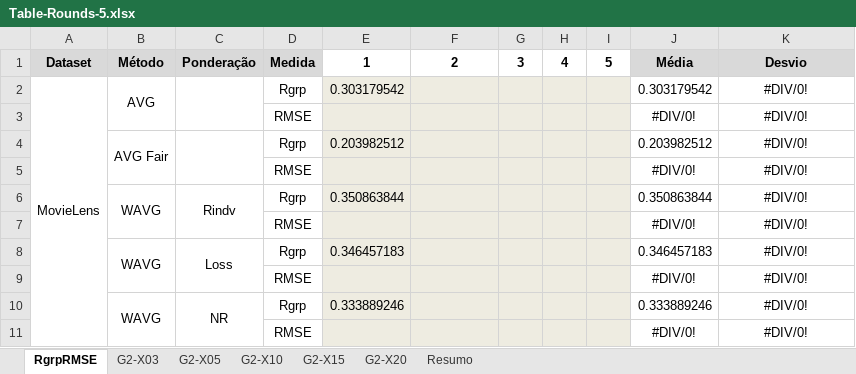
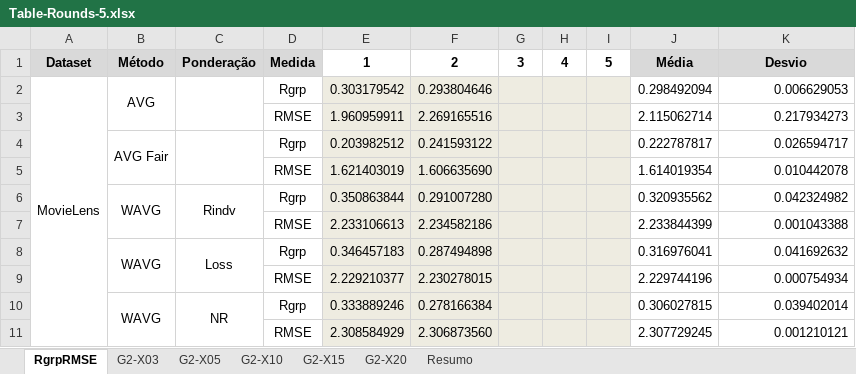
Before and after one commit to ravarmes/recsys-federated-fairness-didactic, an Excel workbook: analysis/Table-Rounds-5.xlsx, sheet RgrpRMSE, drawn as a sheet; only a part is shown; values as stored, in another font and other column widths than the file's, no borders; removed rows and columns are numbered as before the commit, all else as after; the diff covers the shown part only; the diff names each change by its address in the sheet, - before the commit and + after, or states it on an @@ line.

```diff
--- a/analysis/Table-Rounds-5.xlsx (sheet RgrpRMSE)
+++ b/analysis/Table-Rounds-5.xlsx (sheet RgrpRMSE)
-F2: (empty)
+F2: 0.293804646
-J2: 0.303179542
+J2: 0.298492094
-K2: #DIV/0!
+K2: 0.006629053
-K2 alignment: center
+K2 alignment: right
-row 3:  |  |  | RMSE |  |  |  |  |  | #DIV/0! | #DIV/0!
+row 3:  |  |  | RMSE | 1.960959911 | 2.269165516 |  |  |  | 2.115062714 | 0.217934273
-F4: (empty)
+F4: 0.241593122
-J4: 0.203982512
+J4: 0.222787817
-K4: #DIV/0!
+K4: 0.026594717
-K4 alignment: center
+K4 alignment: right
-row 5:  |  |  | RMSE |  |  |  |  |  | #DIV/0! | #DIV/0!
+row 5:  |  |  | RMSE | 1.621403019 | 1.606635690 |  |  |  | 1.614019354 | 0.010442078
-F6: (empty)
+F6: 0.291007280
-J6: 0.350863844
+J6: 0.320935562
-K6: #DIV/0!
+K6: 0.042324982
-K6 alignment: center
+K6 alignment: right
-row 7:  |  |  | RMSE |  |  |  |  |  | #DIV/0! | #DIV/0!
+row 7:  |  |  | RMSE | 2.233106613 | 2.234582186 |  |  |  | 2.233844399 | 0.001043388
-F8: (empty)
+F8: 0.287494898
-J8: 0.346457183
+J8: 0.316976041
-K8: #DIV/0!
+K8: 0.041692632
-K8 alignment: center
+K8 alignment: right
-row 9:  |  |  | RMSE |  |  |  |  |  | #DIV/0! | #DIV/0!
+row 9:  |  |  | RMSE | 2.229210377 | 2.230278015 |  |  |  | 2.229744196 | 0.000754934
-F10: (empty)
+F10: 0.278166384
-J10: 0.333889246
+J10: 0.306027815
-K10: #DIV/0!
+K10: 0.039402014
-K10 alignment: center
+K10 alignment: right
-row 11:  |  |  | RMSE |  |  |  |  |  | #DIV/0! | #DIV/0!
+row 11:  |  |  | RMSE | 2.308584929 | 2.306873560 |  |  |  | 2.307729245 | 0.001210121
```
Also changed, not shown: 11 added rows, 11 removed rows, 9 edited cells and cell formats elsewhere in this sheet, 28 other files.
